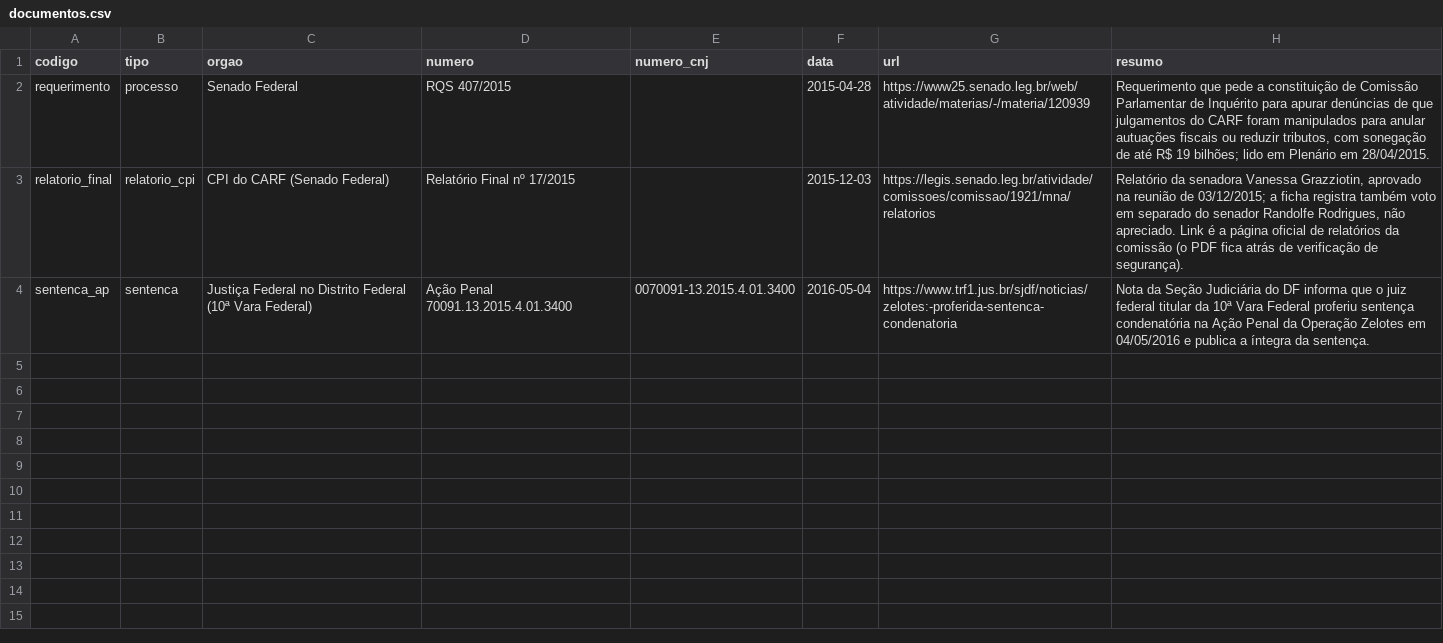
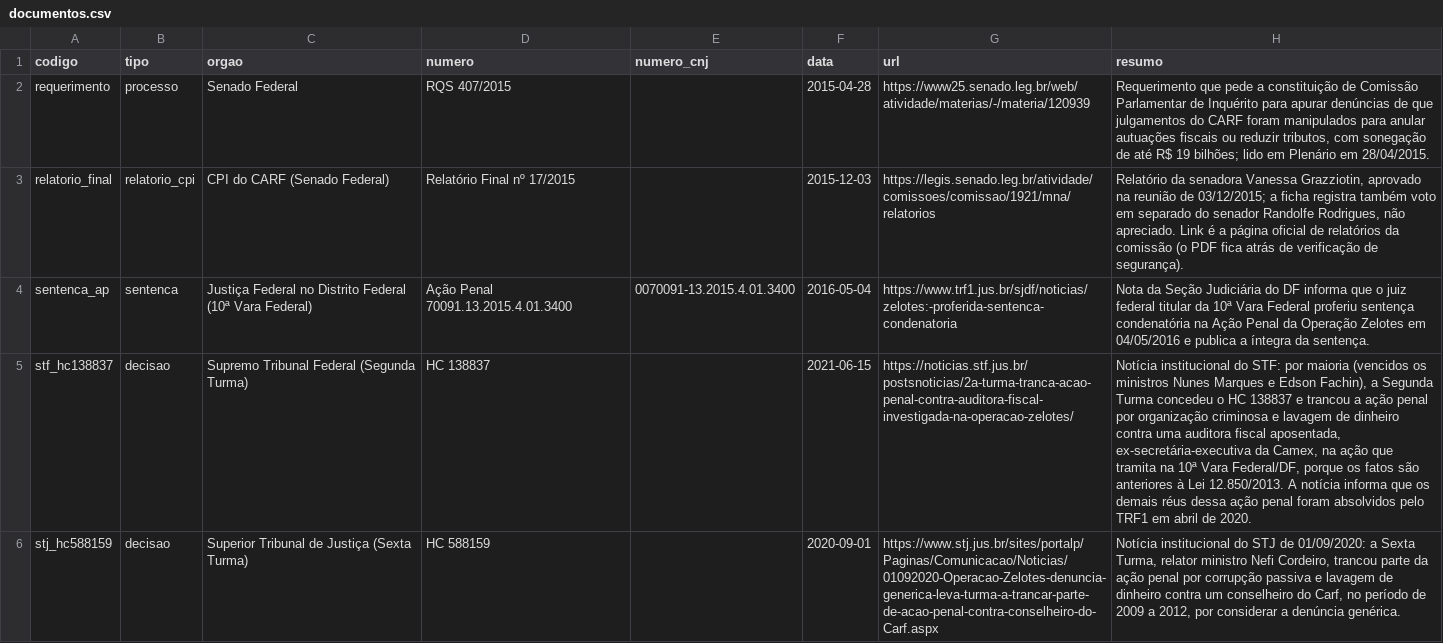
Before and after one commit to Gipsy7/panoptico, a CSV file: data/casos/zelotes/documentos.csv, drawn as a sheet; the diff names each change by its address in the sheet, - before the commit and + after, or states it on an @@ line.

```diff
--- a/data/casos/zelotes/documentos.csv
+++ b/data/casos/zelotes/documentos.csv
+row 5: stf_hc138837 | decisao | Supremo Tribunal Federal (Segunda Turma) | HC 138837 |  | 2021-06-15 | https://noticias.stf.jus.br/postsnoticias/2a-turma-tranca-acao-penal-contra-auditora-fiscal-investigada-na-operacao-zelotes/ | Notícia institucional do STF: por maioria (vencidos os ministros Nunes Marques e Edson Fachin), a Segunda Turma concedeu o HC 138837 e trancou a ação penal por organização criminosa e lavagem de dinheiro contra uma auditora fiscal aposentada, ex-secretária-executiva da Camex, na ação que tramita na 10ª Vara Federal/DF, porque os fatos são anteriores à Lei 12.850/2013. A notícia informa que os demais réus dessa ação penal foram absolvidos pelo TRF1 em abril de 2020.
+row 6: stj_hc588159 | decisao | Superior Tribunal de Justiça (Sexta Turma) | HC 588159 |  | 2020-09-01 | https://www.stj.jus.br/sites/portalp/Paginas/Comunicacao/Noticias/01092020-Operacao-Zelotes-denuncia-generica-leva-turma-a-trancar-parte-de-acao-penal-contra-conselheiro-do-Carf.aspx | Notícia institucional do STJ de 01/09/2020: a Sexta Turma, relator ministro Nefi Cordeiro, trancou parte da ação penal por corrupção passiva e lavagem de dinheiro contra um conselheiro do Carf, no período de 2009 a 2012, por considerar a denúncia genérica.
```
Also changed, not shown: 1 other file.
